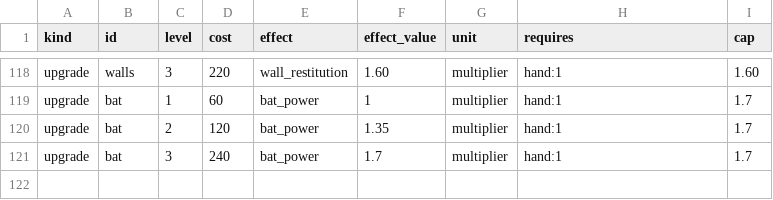
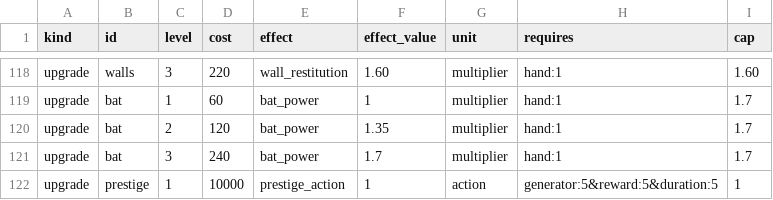
Before and after one commit to migdlp/incremental_hole_game, a CSV file: docs/balance.csv, drawn as a sheet; only a part is shown, gaps mark what is left out.

Commit message:
feat: add prestige lifecycle and durable metaprogression (S03)

```diff
--- a/docs/balance.csv
+++ b/docs/balance.csv
@@ -121 +121,2 @@ upgrade,bat,2,120,bat_power,1.35,multiplier,hand:1,1.7
 upgrade,bat,3,240,bat_power,1.7,multiplier,hand:1,1.7
+upgrade,prestige,1,10000,prestige_action,1,action,generator:5&reward:5&duration:5,1
```
Also changed, not shown: 43 other files.
